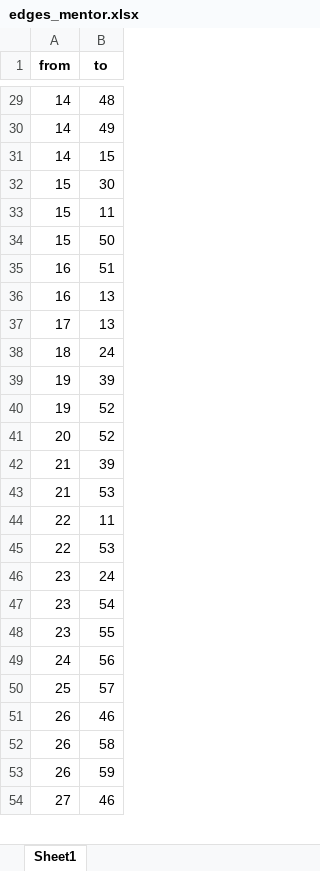
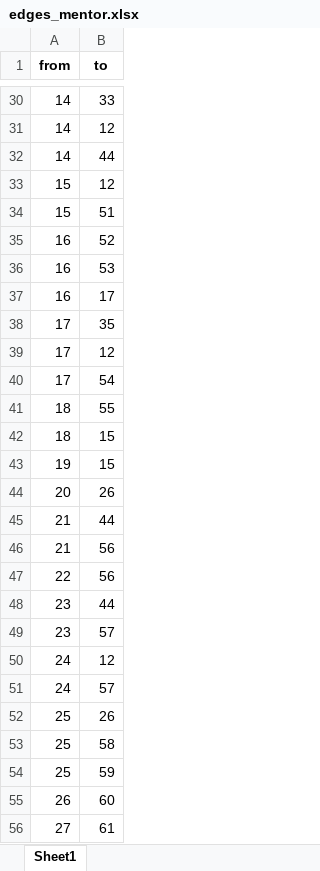
Before and after one commit to ManagementSystemsIntl/methods-corner, an Excel workbook: network_analysis_sandbox/data/edges_mentor.xlsx, sheet Sheet1, drawn as a sheet; only a part is shown, gaps mark what is left out; values as stored, in another font and other column widths than the file's, no borders; removed rows and columns are numbered as before the commit, all else as after; the diff covers the shown part only; the diff names each change by its address in the sheet, - before the commit and + after, or states it on an @@ line.

```diff
--- a/network_analysis_sandbox/data/edges_mentor.xlsx (sheet Sheet1)
+++ b/network_analysis_sandbox/data/edges_mentor.xlsx (sheet Sheet1)
-B30 (to): 48
+B30 (to): 33
-B31 (to): 49
+B31 (to): 12
-B32 (to): 15
+B32 (to): 44
-B33 (to): 30
+B33 (to): 12
-B34 (to): 11
+B34 (to): 51
-row 34: 15 | 50
-B35 (to): 51
+B35 (to): 52
-B36 (to): 13
+B36 (to): 53
+row 37: 16 | 17
-B38 (to): 13
+B38 (to): 35
+row 39: 17 | 12
+row 40: 17 | 54
-B41 (to): 24
+B41 (to): 55
-row 39: 19 | 39
+row 42: 18 | 15
-B43 (to): 52
+B43 (to): 15
-B44 (to): 52
+B44 (to): 26
-B45 (to): 39
+B45 (to): 44
-B46 (to): 53
+B46 (to): 56
-B47 (to): 11
+B47 (to): 56
-row 45: 22 | 53
-B48 (to): 24
+B48 (to): 44
-B49 (to): 54
+B49 (to): 57
-row 48: 23 | 55
-B50 (to): 56
+B50 (to): 12
+row 51: 24 | 57
-B52 (to): 57
+B52 (to): 26
-row 51: 26 | 46
-A53 (from): 26
+A53 (from): 25
+row 54: 25 | 59
-B55 (to): 59
+B55 (to): 60
-B56 (to): 46
+B56 (to): 61
```
Also changed, not shown: 20 added rows, 6 removed rows and 24 edited cells elsewhere in this sheet, network_analysis_sandbox/data/edges_tech.xlsx, network_analysis_sandbox/data/nodes_mentor.xlsx, 14 other files.
